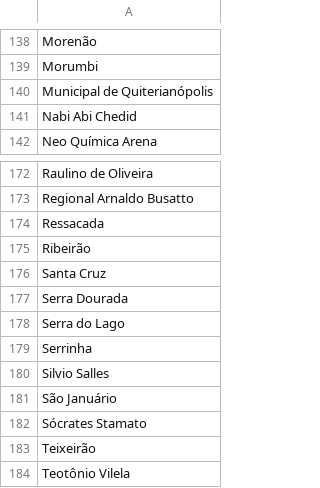
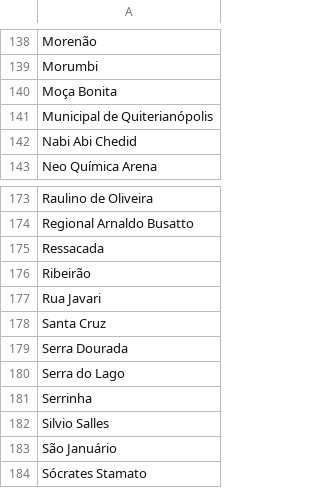
Before and after one commit to RodrigoMenegat/estadi.ooo, a CSV file: csv/primeira-temporada-estadios-validos.csv, drawn as a sheet; only a part is shown, gaps mark what is left out; the shorter side is filled out with more unchanged rows.

```diff
--- a/csv/primeira-temporada-estadios-validos.csv
+++ b/csv/primeira-temporada-estadios-validos.csv
@@ -139,2 +139,3 @@ Morenão
 Morumbi
+Moça Bonita
 Municipal de Quiterianópolis
@@ -175,2 +176,3 @@ Ressacada
 Ribeirão
+Rua Javari
 Santa Cruz
```
Also changed, not shown: csv/primeira-temporada.csv, 7 other files.
